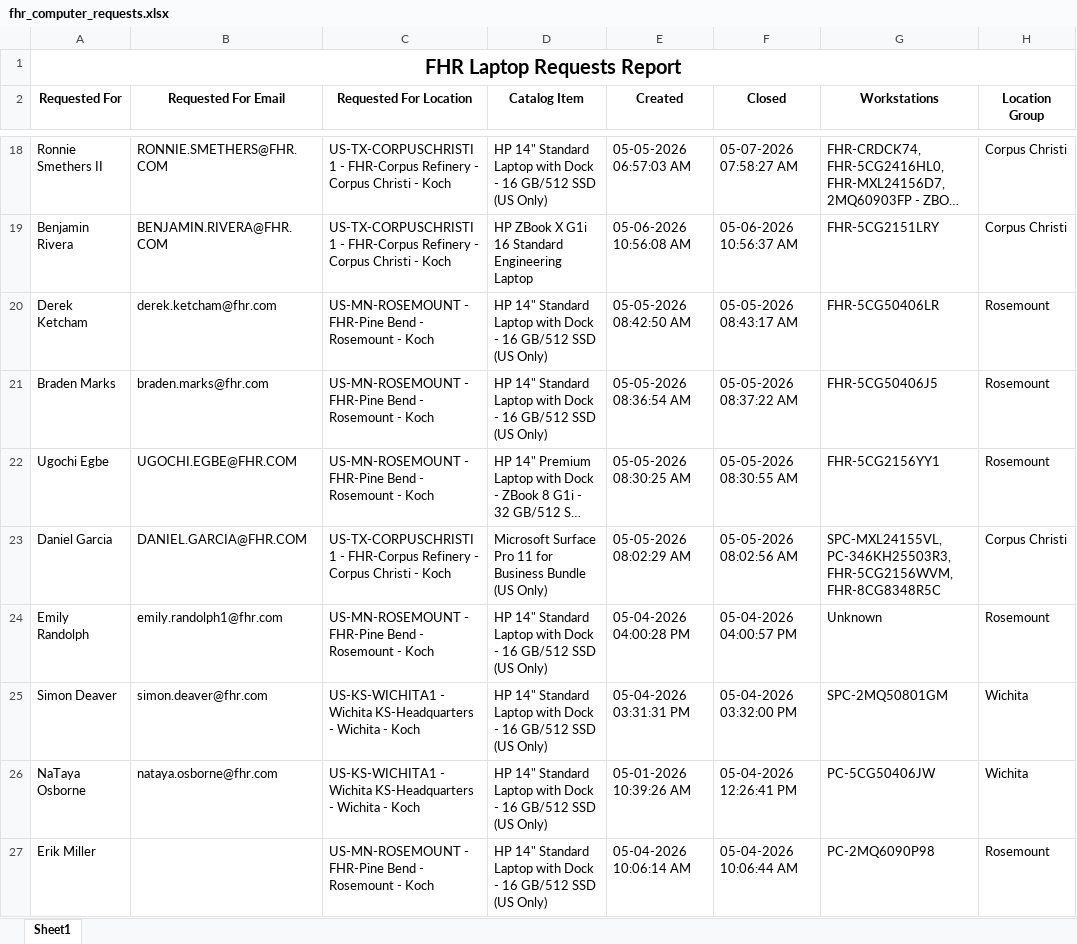
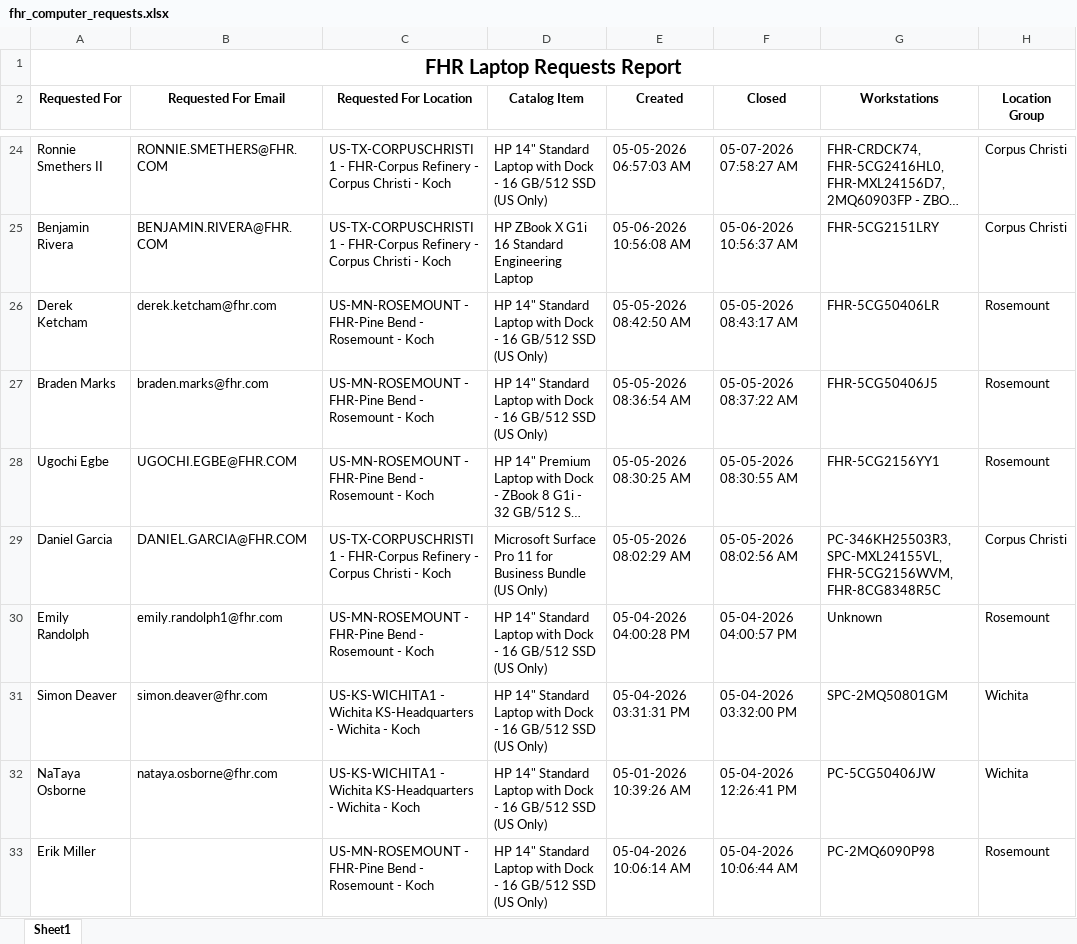
Before and after one commit to ellis-massey-FHR/fhr-device-audit, an Excel workbook: output/fhr_computer_requests.xlsx, sheet Sheet1, drawn as a sheet; only a part is shown, gaps mark what is left out; long unchanged cells end in …; values as stored, in another font and other column widths than the file's, no borders; charts and pictures not drawn; addresses are those after the commit; the diff covers the shown part only; the diff names each change by its address in the sheet, - before the commit and + after, or states it on an @@ line.

```diff
--- a/output/fhr_computer_requests.xlsx (sheet Sheet1)
+++ b/output/fhr_computer_requests.xlsx (sheet Sheet1)
-G29 (Workstations): SPC-MXL24155VL, PC-346KH25503R3, FHR-5CG2156WVM, FHR-8CG8348R5C
+G29 (Workstations): PC-346KH25503R3, SPC-MXL24155VL, FHR-5CG2156WVM, FHR-8CG8348R5C
```
Also changed, not shown: 6 added rows, 6 removed rows and 17 edited cells elsewhere in this sheet, charts or pictures.
